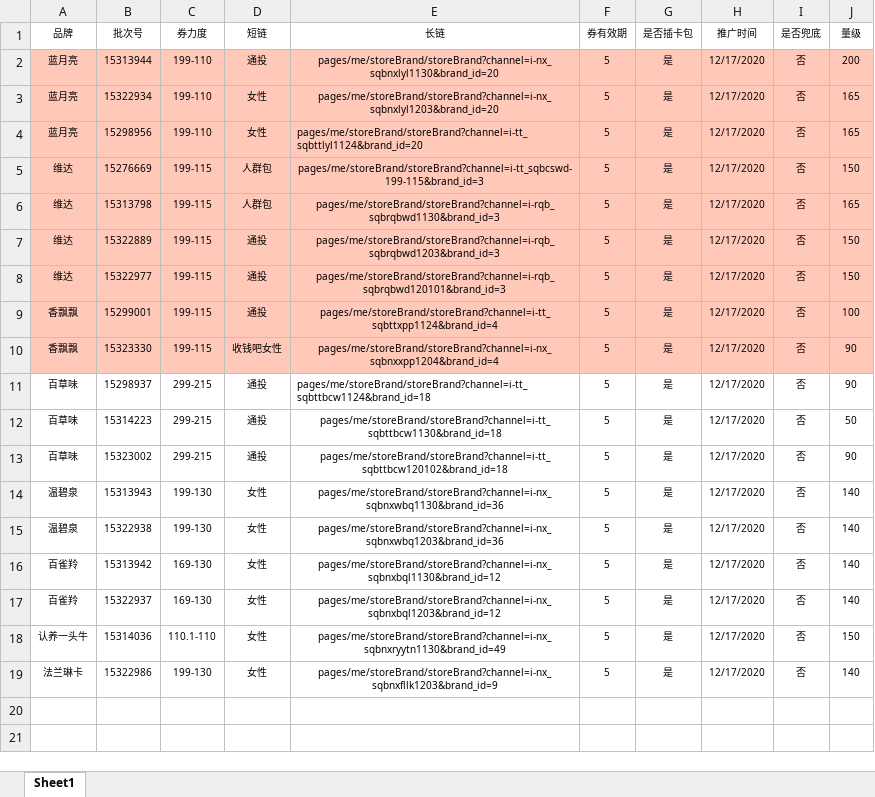
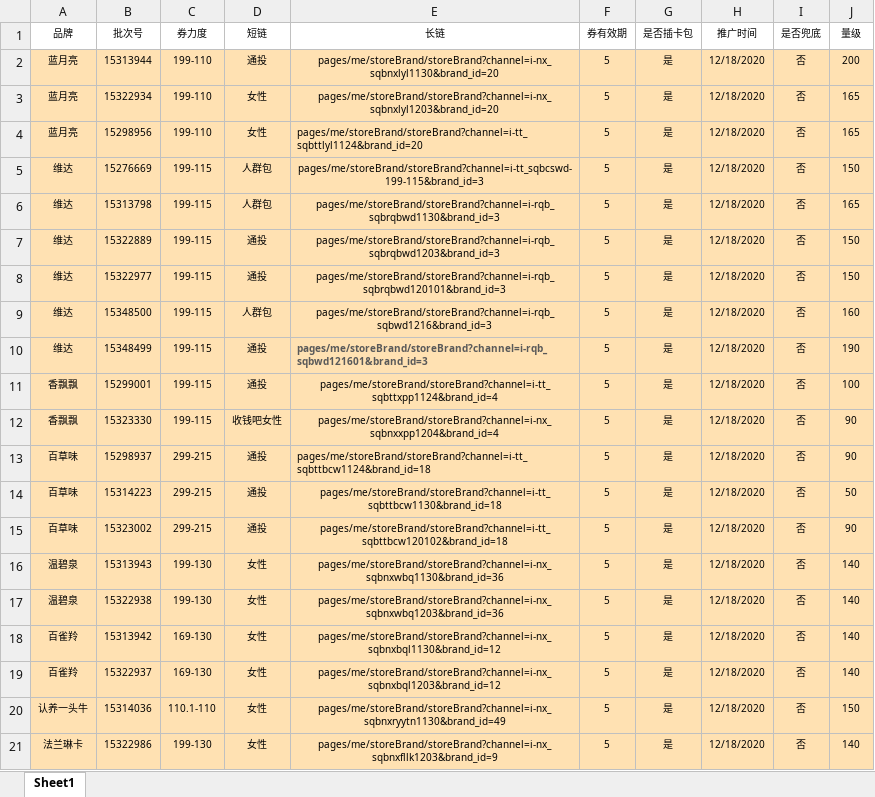
Before and after one commit to newstar2016/my_tools, an Excel workbook: src/storage/ad-coupon/sqb.xlsx, sheet Sheet1, drawn as a sheet; values as stored, in another font and other column widths than the file's, no borders; addresses are those after the commit; the diff names each change by its address in the sheet, - before the commit and + after, or states it on an @@ line.

```diff
--- a/src/storage/ad-coupon/sqb.xlsx (sheet Sheet1)
+++ b/src/storage/ad-coupon/sqb.xlsx (sheet Sheet1)
-A2:J8 fill: #FFC8B8
+A2:J8 fill: #FFE1B2
-H2:H8 (推广时间): 12/17/2020
+H2:H8 (推广时间): 12/18/2020
+row 9: 维达 | 15348500 | 199-115 | 人群包 | pages/me/storeBrand/storeBrand?channel=i-rqb_sqbwd1216&brand_id=3 | 5 | 是 | 12/18/2020 | 否 | 160
+row 10: 维达 | 15348499 | 199-115 | 通投 | pages/me/storeBrand/storeBrand?channel=i-rqb_sqbwd121601&brand_id=3 | 5 | 是 | 12/18/2020 | 否 | 190
-A11:J12 fill: #FFC8B8
+A11:J12 fill: #FFE1B2
-H11:H21 (推广时间): 12/17/2020
+H11:H21 (推广时间): 12/18/2020
-A13:J21 fill: none
+A13:J21 fill: #FFE1B2
```
Also changed, not shown: src/storage/ad-coupon/fb-new.xlsx, src/storage/ad-coupon/fb.xlsx, 4 other files.
